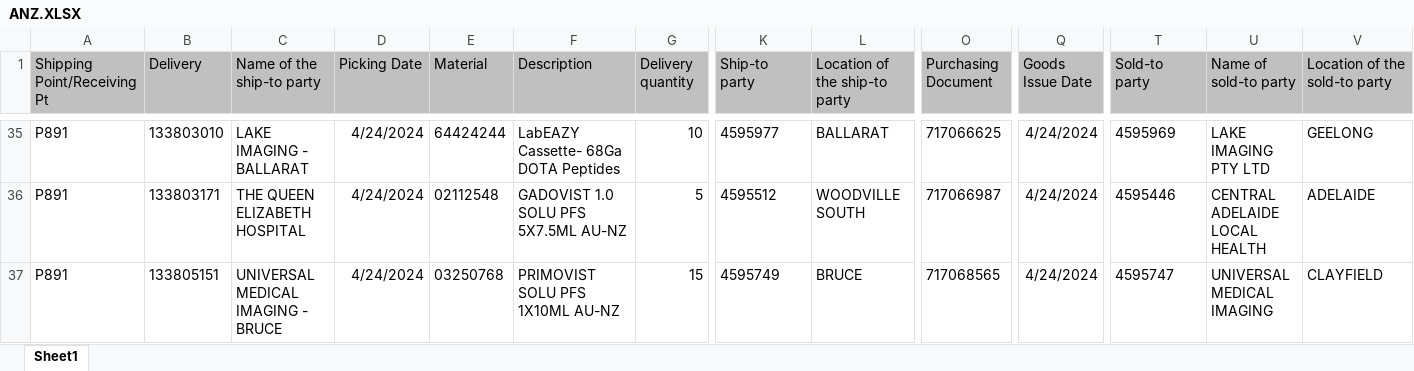
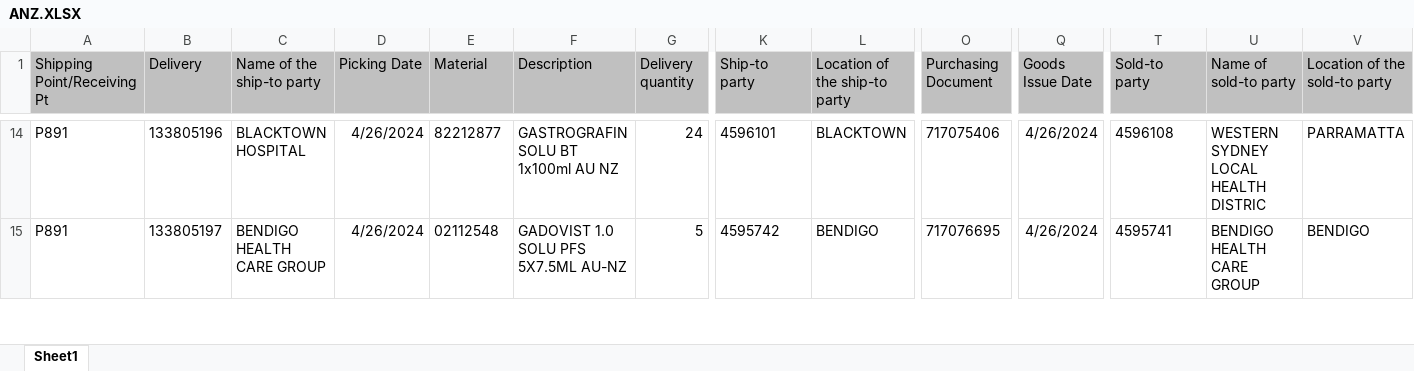
Before and after one commit to janphoenix/anz, an Excel workbook: ANZ.XLSX, sheet Sheet1, drawn as a sheet; only a part is shown, gaps mark what is left out; values as stored, in another font and other column widths than the file's, no borders; removed rows and columns are numbered as before the commit, all else as after; rows hold the shown columns only; the diff covers the shown part only; the diff names each change by its address in the sheet, - before the commit and + after, or states it on an @@ line.

```diff
--- a/ANZ.XLSX (sheet Sheet1)
+++ b/ANZ.XLSX (sheet Sheet1)
-B14 (Delivery): 133803010
+B14 (Delivery): 133805196
-C14 (Name of the ship-to party): LAKE IMAGING - BALLARAT
+C14 (Name of the ship-to party): BLACKTOWN HOSPITAL
-D14:D15 (Picking Date): 4/24/2024
+D14:D15 (Picking Date): 4/26/2024
-E14 (Material): 64424244
+E14 (Material): 82212877
-F14 (Description): LabEAZY Cassette- 68Ga DOTA Peptides
+F14 (Description): GASTROGRAFIN SOLU BT 1x100ml AU NZ
-G14 (Delivery quantity): 10
+G14 (Delivery quantity): 24
-K14 (Ship-to party): 4595977
+K14 (Ship-to party): 4596101
-L14 (Location of the ship-to party): BALLARAT
+L14 (Location of the ship-to party): BLACKTOWN
-O14 (Purchasing Document): 717066625
+O14 (Purchasing Document): 717075406
-Q14:Q15 (Goods Issue Date): 4/24/2024
+Q14:Q15 (Goods Issue Date): 4/26/2024
-T14 (Sold-to party): 4595969
+T14 (Sold-to party): 4596108
-U14 (Name of sold-to party): LAKE IMAGING PTY LTD
+U14 (Name of sold-to party): WESTERN SYDNEY LOCAL HEALTH DISTRIC
-V14 (Location of the sold-to party): GEELONG
+V14 (Location of the sold-to party): PARRAMATTA
-B15 (Delivery): 133803171
+B15 (Delivery): 133805197
-C15 (Name of the ship-to party): THE QUEEN ELIZABETH HOSPITAL
+C15 (Name of the ship-to party): BENDIGO HEALTH CARE GROUP
-K15 (Ship-to party): 4595512
+K15 (Ship-to party): 4595742
-L15 (Location of the ship-to party): WOODVILLE SOUTH
+L15 (Location of the ship-to party): BENDIGO
-O15 (Purchasing Document): 717066987
+O15 (Purchasing Document): 717076695
-T15 (Sold-to party): 4595446
+T15 (Sold-to party): 4595741
-U15 (Name of sold-to party): CENTRAL ADELAIDE LOCAL HEALTH
+U15 (Name of sold-to party): BENDIGO HEALTH CARE GROUP
-V15 (Location of the sold-to party): ADELAIDE
+V15 (Location of the sold-to party): BENDIGO
-row 37: P891 | 133805151 | UNIVERSAL MEDICAL IMAGING - BRUCE | 4/24/2024 | 03250768 | PRIMOVIST SOLU PFS 1X10ML AU-NZ | 15 | 4595749 | BRUCE | 717068565 | 4/24/2024 | 4595747 | UNIVERSAL MEDICAL IMAGING | CLAYFIELD
```
Also changed, not shown: 25 removed rows and 472 edited cells elsewhere in this sheet.
